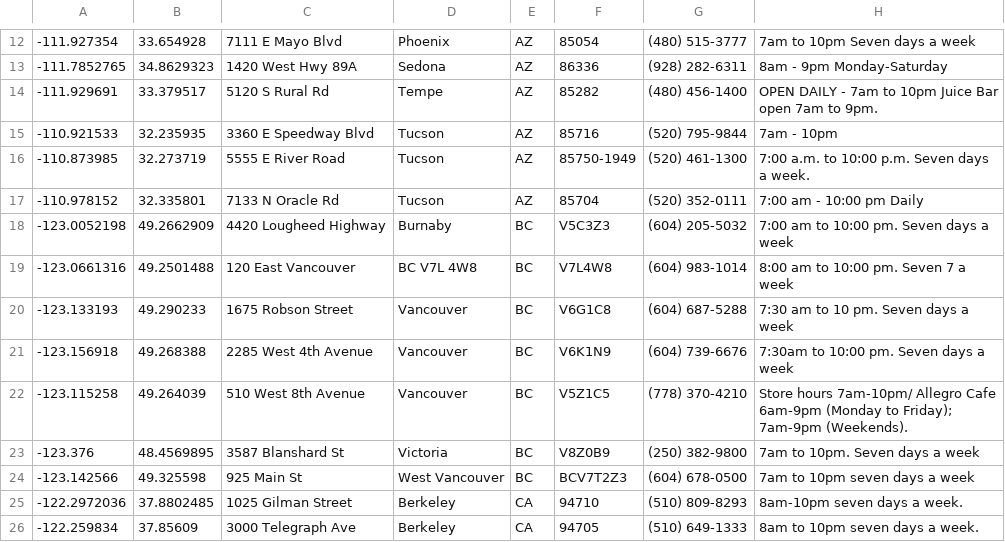
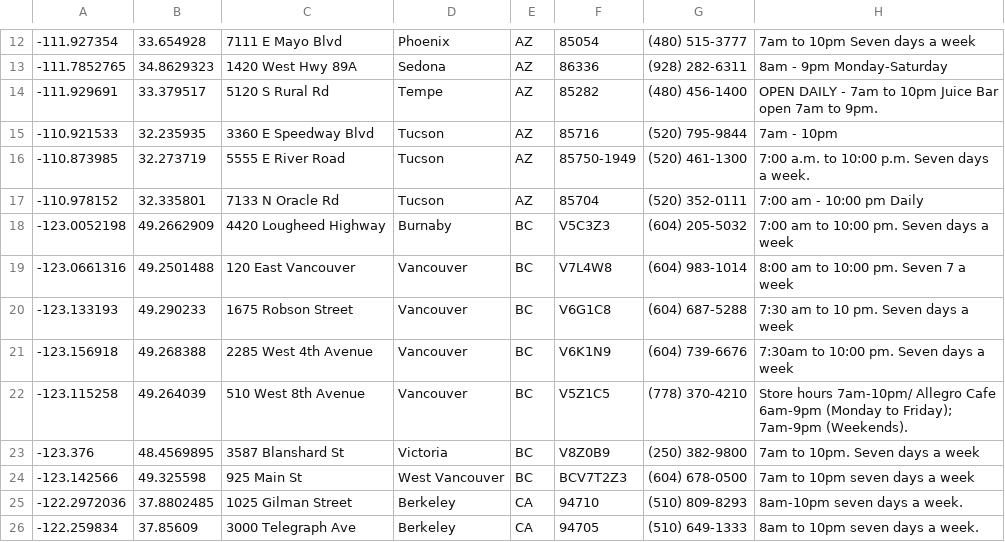
Before and after one commit to anthonybo/wholeliving, a CSV file: Whole_Foods_Markets.csv, drawn as a sheet; only a part is shown, gaps mark what is left out.

Commit message:
Completed displaying all the whole foods data beneath the map Fixed some issues with the SQL Insert script for some zips that were containing characters and for some zips that were containing ranges

```diff
--- a/Whole_Foods_Markets.csv
+++ b/Whole_Foods_Markets.csv
@@ -18,3 +18,3 @@
 -123.0052198,49.2662909,4420 Lougheed Highway, Burnaby,BC,V5C3Z3, (604) 205-5032,7:00 am to 10:00 pm. Seven days a week
--123.0661316,49.2501488,120 East Vancouver,BC V7L 4W8,BC,V7L4W8, (604) 983-1014,8:00 am to 10:00 pm. Seven 7 a week
+-123.0661316,49.2501488,120 East Vancouver, Vancouver,BC,V7L4W8, (604) 983-1014,8:00 am to 10:00 pm. Seven 7 a week
 -123.133193,49.290233,1675 Robson Street, Vancouver,BC,V6G1C8, (604) 687-5288,7:30 am to 10 pm. Seven days a week
```
Also changed, not shown: 5 other files.
